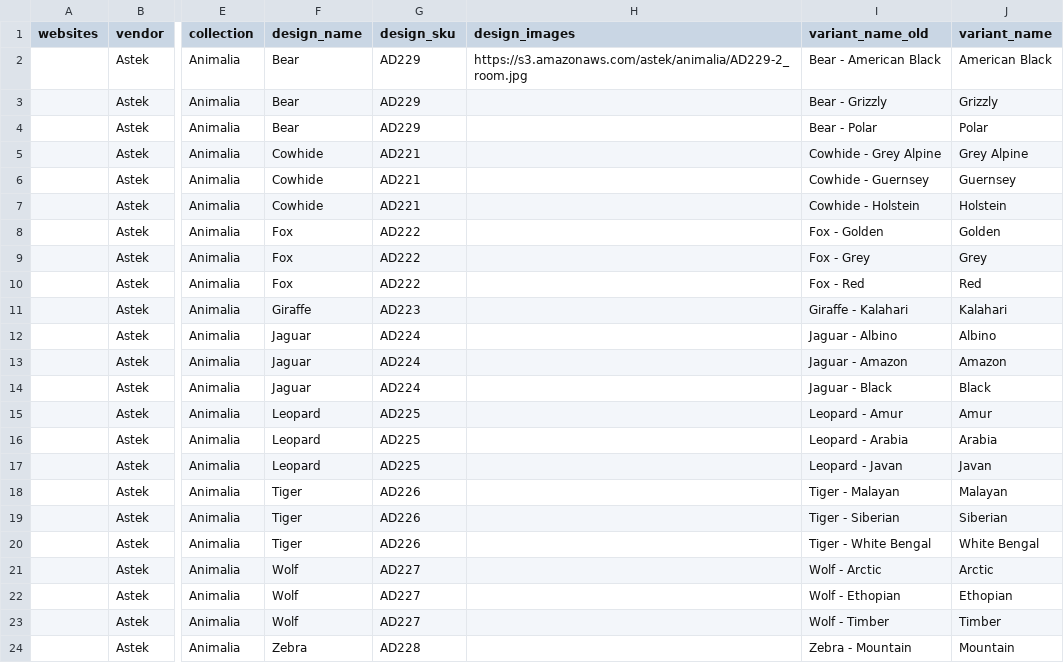
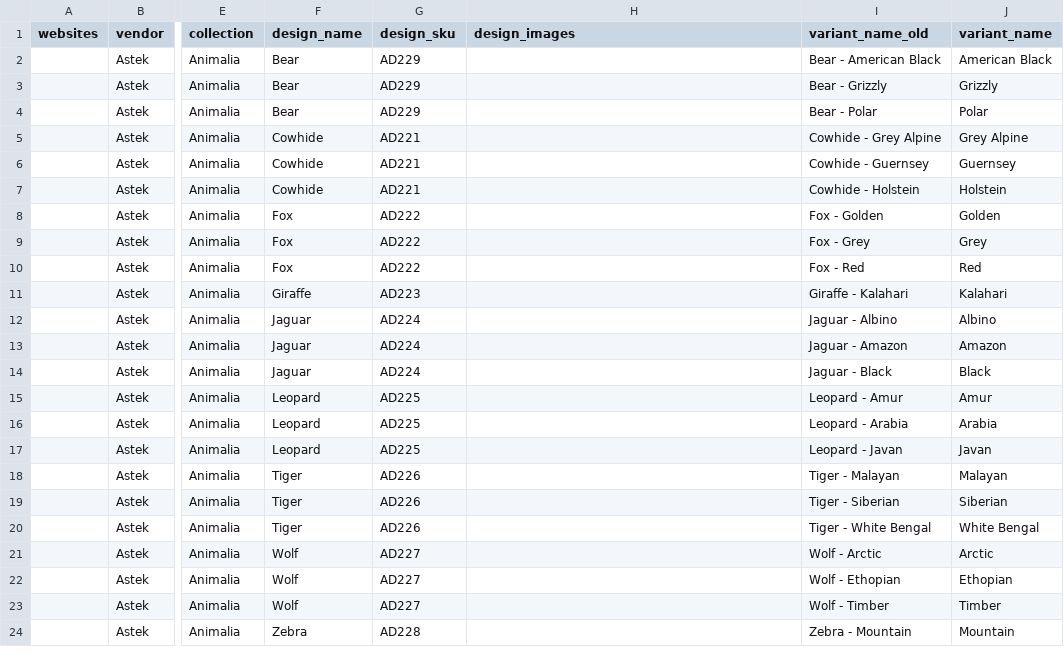
Before and after one commit to astek-inc/astek-catalog, a CSV file: db/seeds/Animalia.csv, drawn as a sheet; only a part is shown, gaps mark what is left out; the diff names each change by its address in the sheet, - before the commit and + after, or states it on an @@ line.

Commit message:
Correct seed data for Animalia

```diff
--- a/db/seeds/Animalia.csv
+++ b/db/seeds/Animalia.csv
-H2 (design_images): https://s3.amazonaws.com/astek/animalia/AD229-2_room.jpg
+H2 (design_images): (empty)
```
